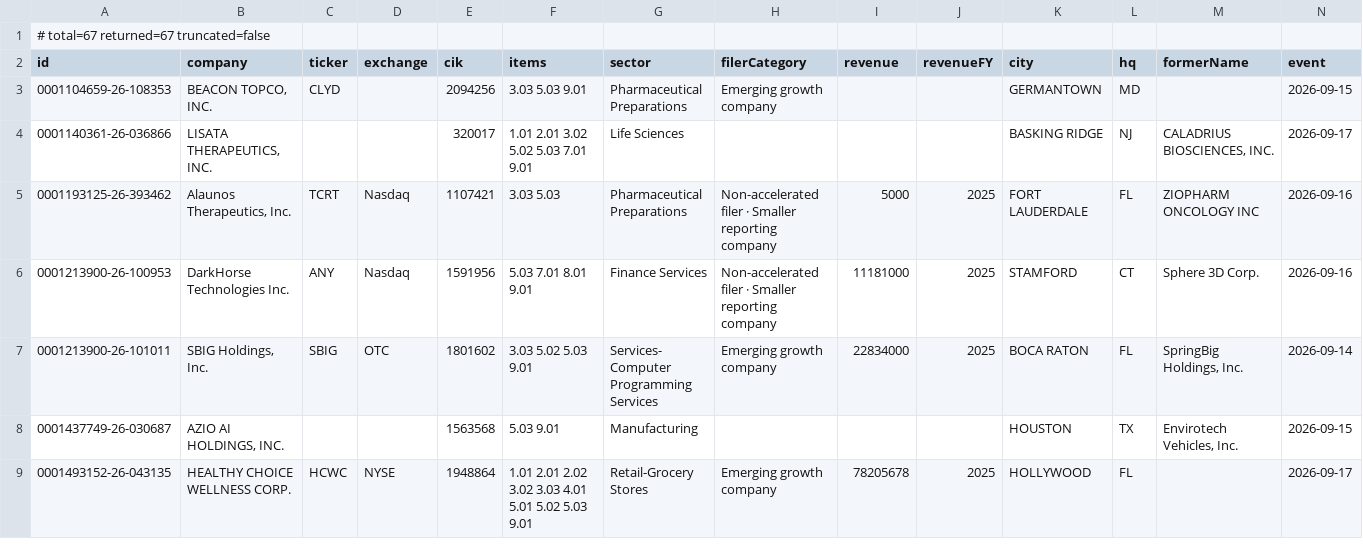
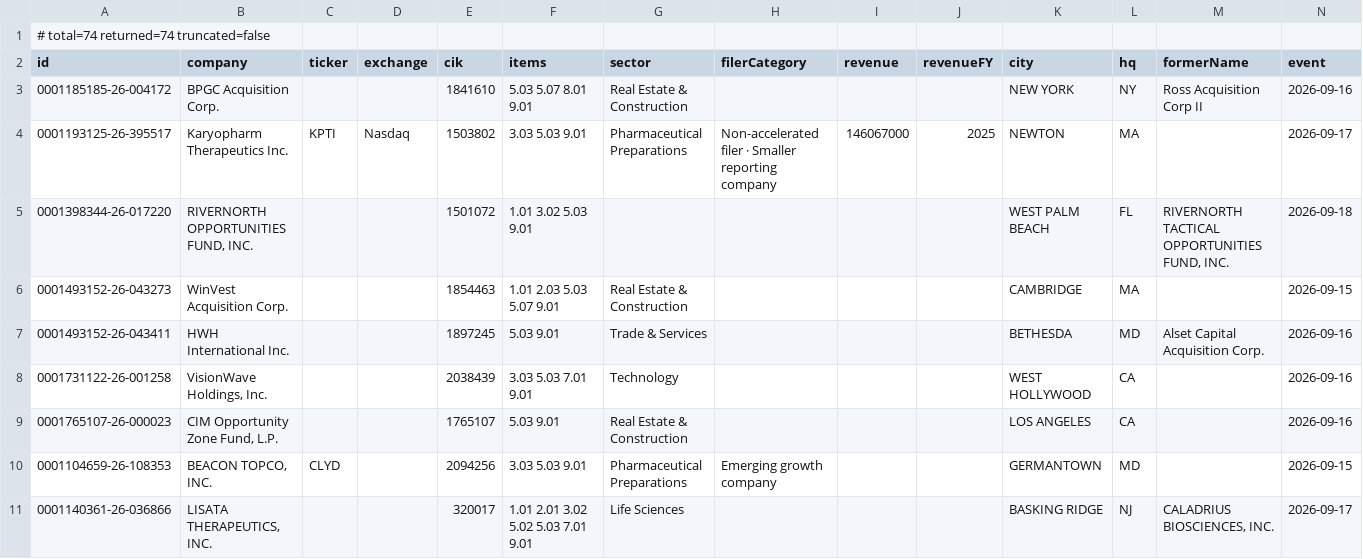
Before and after one commit to HuangGoodmanAgency/filing-boards, a CSV file: data/charter-amendments.csv, drawn as a sheet; only a part is shown; the shorter side is filled out with more unchanged rows; rows hold the shown columns only; the diff names each change by its address in the sheet, - before the commit and + after, or states it on an @@ line.

```diff
--- a/data/charter-amendments.csv
+++ b/data/charter-amendments.csv
-A1 (id): # total=67 returned=67 truncated=false
+A1 (id): # total=74 returned=74 truncated=false
+row 3: 0001185185-26-004172 | BPGC Acquisition Corp. |  |  | 1841610 | 5.03 5.07 8.01 9.01 | Real Estate & Construction |  |  |  | NEW YORK | NY | Ross Acquisition Corp II | 2026-09-16
+row 4: 0001193125-26-395517 | Karyopharm Therapeutics Inc. | KPTI | Nasdaq | 1503802 | 3.03 5.03 9.01 | Pharmaceutical Preparations | Non-accelerated filer · Smaller reporting company | 146067000 | 2025 | NEWTON | MA |  | 2026-09-17
+row 5: 0001398344-26-017220 | RIVERNORTH OPPORTUNITIES FUND, INC. |  |  | 1501072 | 1.01 3.02 5.03 9.01 |  |  |  |  | WEST PALM BEACH | FL | RIVERNORTH TACTICAL OPPORTUNITIES FUND, INC. | 2026-09-18
+row 6: 0001493152-26-043273 | WinVest Acquisition Corp. |  |  | 1854463 | 1.01 2.03 5.03 5.07 9.01 | Real Estate & Construction |  |  |  | CAMBRIDGE | MA |  | 2026-09-15
+row 7: 0001493152-26-043411 | HWH International Inc. |  |  | 1897245 | 5.03 9.01 | Trade & Services |  |  |  | BETHESDA | MD | Alset Capital Acquisition Corp. | 2026-09-16
+row 8: 0001731122-26-001258 | VisionWave Holdings, Inc. |  |  | 2038439 | 3.03 5.03 7.01 9.01 | Technology |  |  |  | WEST HOLLYWOOD | CA |  | 2026-09-16
+row 9: 0001765107-26-000023 | CIM Opportunity Zone Fund, L.P. |  |  | 1765107 | 5.03 9.01 | Real Estate & Construction |  |  |  | LOS ANGELES | CA |  | 2026-09-16
```
Also changed, not shown: data/auditor-watch.csv, data/mergers.csv, 13 other files.
